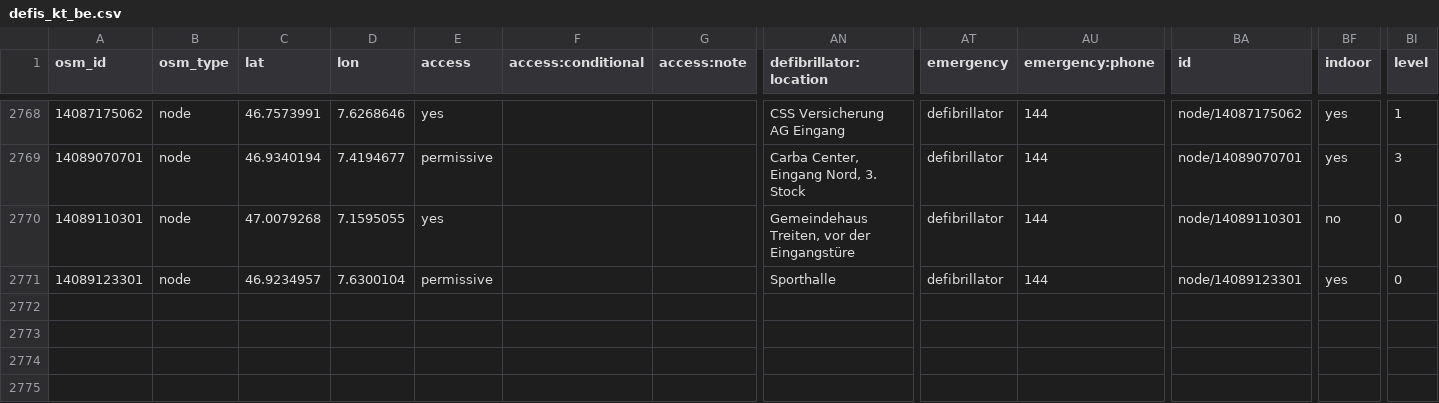
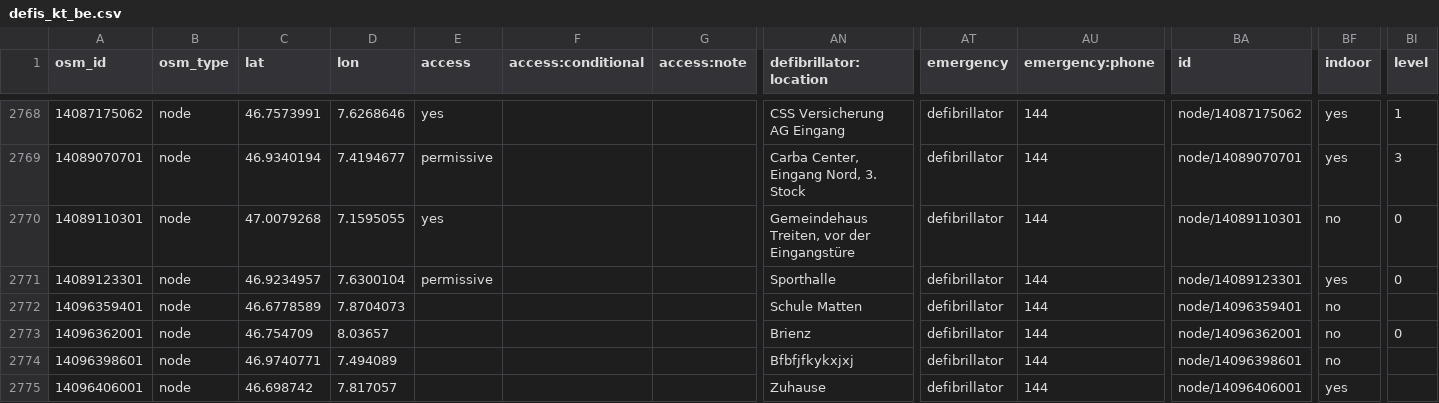
Before and after one commit to defikarte/defi_data, a CSV file: data/csv/defis_kt_be.csv, drawn as a sheet; only a part is shown, gaps mark what is left out; rows hold the shown columns only; the diff names each change by its address in the sheet, - before the commit and + after, or states it on an @@ line.

```diff
--- a/data/csv/defis_kt_be.csv
+++ b/data/csv/defis_kt_be.csv
+row 2772: 14096359401 | node | 46.6778589 | 7.8704073 |  |  |  | Schule Matten | defibrillator | 144 | node/14096359401 | no
+row 2773: 14096362001 | node | 46.754709 | 8.03657 |  |  |  | Brienz | defibrillator | 144 | node/14096362001 | no | 0
+row 2774: 14096398601 | node | 46.9740771 | 7.494089 |  |  |  | Bfbfjfkykxjxj | defibrillator | 144 | node/14096398601 | no
+row 2775: 14096406001 | node | 46.698742 | 7.817057 |  |  |  | Zuhause | defibrillator | 144 | node/14096406001 | yes
```
Also changed, not shown: data/csv/defis_kt_gr.csv, data/csv/defis_kt_ju.csv, 2 other files.
